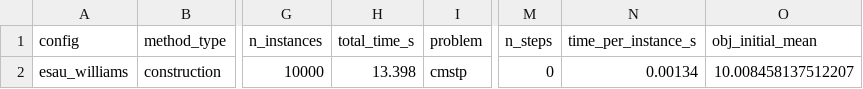
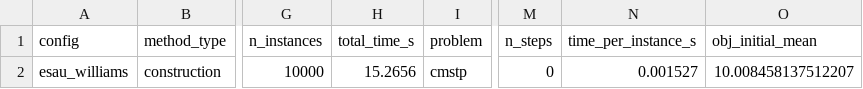
Before and after one commit to arekpaterak/master-thesis, a CSV file: experiments/results/eval/cmstp/esau_williams/cmstp100/summary.csv, drawn as a sheet; only a part is shown, gaps mark what is left out; the diff names each change by its address in the sheet, - before the commit and + after, or states it on an @@ line.

Commit message:
Results for CMSTP with Esau-Williams algorithm

```diff
--- a/experiments/results/eval/cmstp/esau_williams/cmstp100/summary.csv
+++ b/experiments/results/eval/cmstp/esau_williams/cmstp100/summary.csv
-H2 (total_time_s): 13.398
+H2 (total_time_s): 15.2656
-N2 (time_per_instance_s): 0.00134
+N2 (time_per_instance_s): 0.001527
```
Also changed, not shown: experiments/results/eval/cmstp/esau_williams/cmstp20/summary.csv, experiments/results/eval/cmstp/esau_williams/cmstp50/summary.csv, 3 other files.
